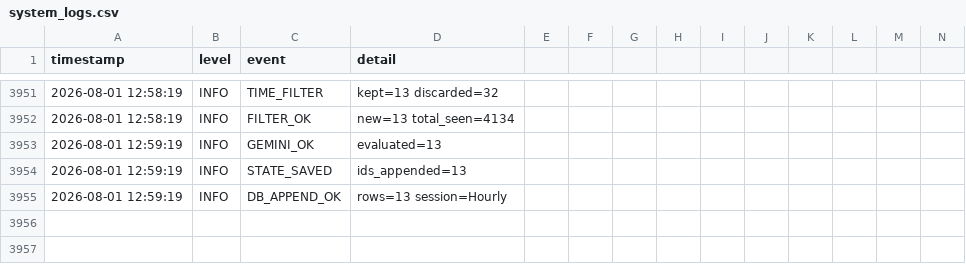
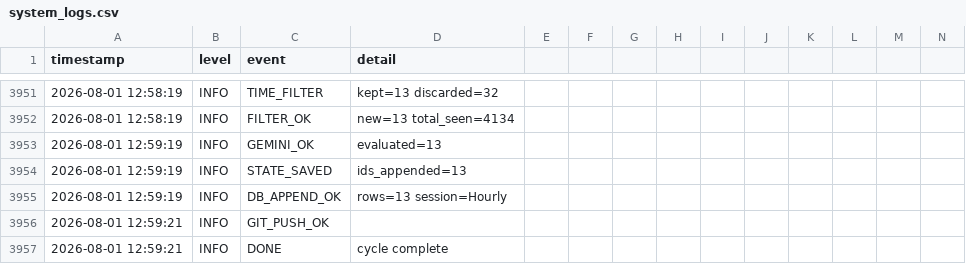
Before and after one commit to mrdarwish78/olxhuntero, a CSV file: system_logs.csv, drawn as a sheet; only a part is shown, gaps mark what is left out; rows hold the shown columns only; the diff names each change by its address in the sheet, - before the commit and + after, or states it on an @@ line.

Commit message:
auto: update state 2026-08-01T12:59:21Z

```diff
--- a/system_logs.csv
+++ b/system_logs.csv
+row 3956: 2026-08-01 12:59:21 | INFO | GIT_PUSH_OK
+row 3957: 2026-08-01 12:59:21 | INFO | DONE | cycle complete
```
